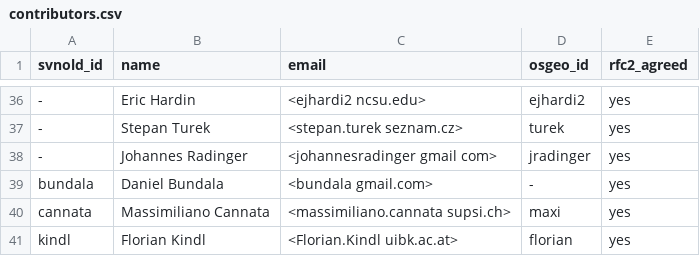
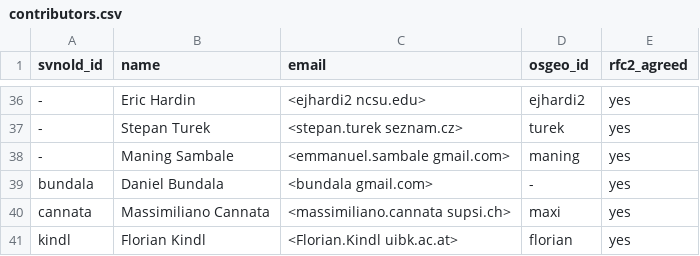
Before and after one commit to OSGeo/grass-addons, a CSV file: contributors.csv, drawn as a sheet; only a part is shown, gaps mark what is left out.

Commit message:
+Maning Sambale
git-svn-id: https://svn.osgeo.org/grass/grass-addons@52657 15284696-431f-4ddb-bdfa-cd5b030d7da7

```diff
--- a/contributors.csv
+++ b/contributors.csv
@@ -37,3 +37,3 @@ svnold_id,name,email,osgeo_id,rfc2_agreed
 -,Stepan Turek,<stepan.turek seznam.cz>,turek,yes
--,Johannes Radinger,<johannesradinger gmail com>,jradinger,yes
+-,Maning Sambale,<emmanuel.sambale gmail.com>,maning,yes
 bundala,Daniel Bundala,<bundala gmail.com>,-,yes
```
